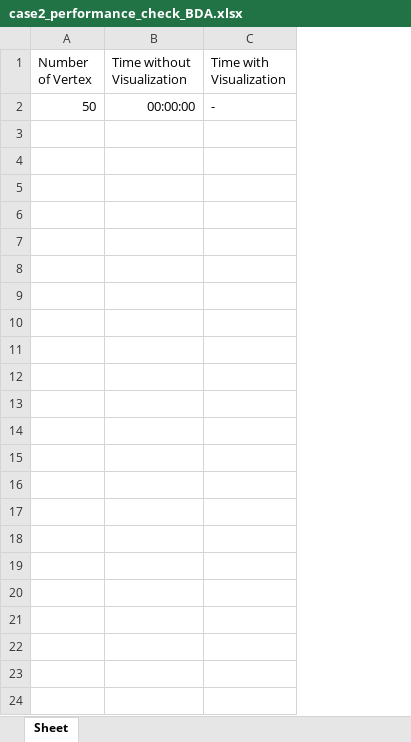
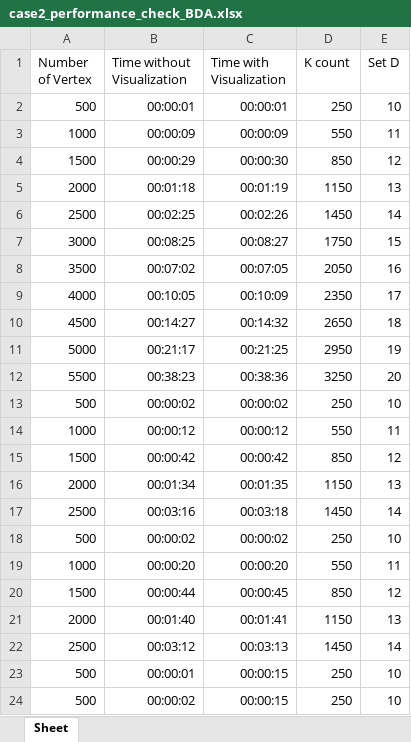
Before and after one commit to vinothvk99/Defensive-Alliance-with-Signed-Graph, an Excel workbook: 4.6_Building_Defensive_Alliance_Latest/performance_check/case2_performance_check_BDA.xlsx, sheet Sheet, drawn as a sheet; values as stored, in another font and other column widths than the file's, no borders; removed rows and columns are numbered as before the commit, all else as after; the diff names each change by its address in the sheet, - before the commit and + after, or states it on an @@ line.

```diff
--- a/4.6_Building_Defensive_Alliance_Latest/performance_check/case2_performance_check_BDA.xlsx (sheet Sheet)
+++ b/4.6_Building_Defensive_Alliance_Latest/performance_check/case2_performance_check_BDA.xlsx (sheet Sheet)
+column D (K count), empty
+column E (Set D), empty
-row 2: 50 | 00:00:00 | -
+row 2: 500 | 00:00:01 | 00:00:01 | 250 | 10
+row 3: 1000 | 00:00:09 | 00:00:09 | 550 | 11
+row 4: 1500 | 00:00:29 | 00:00:30 | 850 | 12
+row 5: 2000 | 00:01:18 | 00:01:19 | 1150 | 13
+row 6: 2500 | 00:02:25 | 00:02:26 | 1450 | 14
+row 7: 3000 | 00:08:25 | 00:08:27 | 1750 | 15
+row 8: 3500 | 00:07:02 | 00:07:05 | 2050 | 16
+row 9: 4000 | 00:10:05 | 00:10:09 | 2350 | 17
+row 10: 4500 | 00:14:27 | 00:14:32 | 2650 | 18
+row 11: 5000 | 00:21:17 | 00:21:25 | 2950 | 19
+row 12: 5500 | 00:38:23 | 00:38:36 | 3250 | 20
+row 13: 500 | 00:00:02 | 00:00:02 | 250 | 10
+row 14: 1000 | 00:00:12 | 00:00:12 | 550 | 11
+row 15: 1500 | 00:00:42 | 00:00:42 | 850 | 12
+row 16: 2000 | 00:01:34 | 00:01:35 | 1150 | 13
+row 17: 2500 | 00:03:16 | 00:03:18 | 1450 | 14
+row 18: 500 | 00:00:02 | 00:00:02 | 250 | 10
+row 19: 1000 | 00:00:20 | 00:00:20 | 550 | 11
+row 20: 1500 | 00:00:44 | 00:00:45 | 850 | 12
+row 21: 2000 | 00:01:40 | 00:01:41 | 1150 | 13
+row 22: 2500 | 00:03:12 | 00:03:13 | 1450 | 14
+row 23: 500 | 00:00:01 | 00:00:15 | 250 | 10
+row 24: 500 | 00:00:02 | 00:00:15 | 250 | 10
```
Also changed, not shown: 4.1_Generating_a_random_signed_graph/performance_check/performance_check_Erdős_Rényi.xlsx, 4.1_Generating_a_random_signed_graph/performance_check/performance_check_prof_algo.xlsx, 11 other files.
